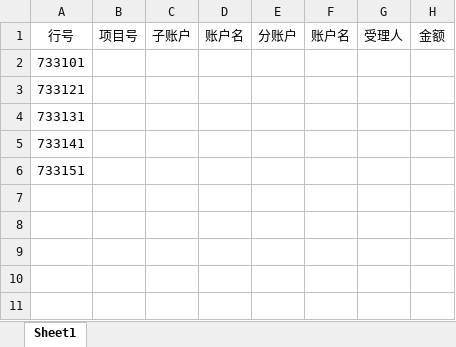
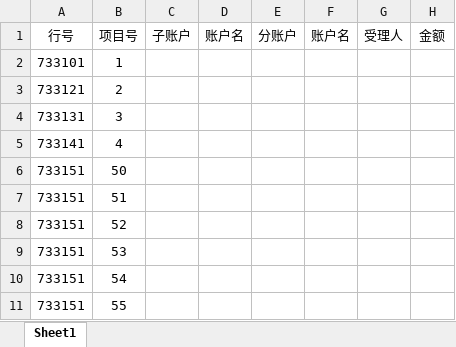
Before and after one commit to SuoweiHu/Excel-Online-App, an Excel workbook: Example Excel/2020年四季度.xlsx, sheet Sheet1, drawn as a sheet; values as stored, in another font and other column widths than the file's, no borders; the diff names each change by its address in the sheet, - before the commit and + after, or states it on an @@ line.

```diff
--- a/Example Excel/2020年四季度.xlsx (sheet Sheet1)
+++ b/Example Excel/2020年四季度.xlsx (sheet Sheet1)
-B2 (项目号): (empty)
+B2 (项目号): 1
-B3 (项目号): (empty)
+B3 (项目号): 2
-B4 (项目号): (empty)
+B4 (项目号): 3
-B5 (项目号): (empty)
+B5 (项目号): 4
-B6 (项目号): (empty)
+B6 (项目号): 50
+row 7: 733151 | 51
+row 8: 733151 | 52
+row 9: 733151 | 53
+row 10: 733151 | 54
+row 11: 733151 | 55
```
Also changed, not shown: Example Excel/2020年一季度.xlsx, Example Excel/2020年三季度.xlsx, 12 other files.
